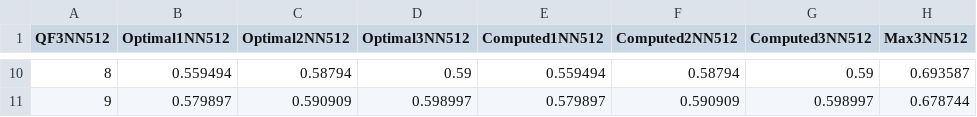
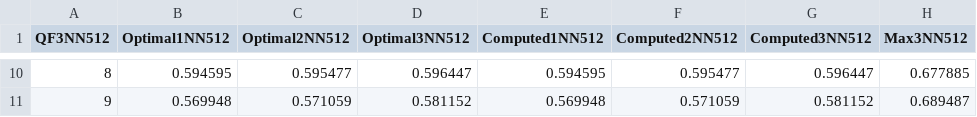
Before and after one commit to missgreenwood/masterarbeit, a CSV file: src/src/nn3_512.csv, drawn as a sheet; only a part is shown, gaps mark what is left out; the diff covers the shown part only.

```diff
--- a/src/src/nn3_512.csv
+++ b/src/src/nn3_512.csv
@@ -10,2 +10,2 @@ QF3NN512,Optimal1NN512,Optimal2NN512,Optimal3NN512,Computed1NN512,Computed2NN512
-8,0.559494,0.58794,0.59,0.559494,0.58794,0.59,0.693587
-9,0.579897,0.590909,0.598997,0.579897,0.590909,0.598997,0.678744
+8,0.594595,0.595477,0.596447,0.594595,0.595477,0.596447,0.677885
+9,0.569948,0.571059,0.581152,0.569948,0.571059,0.581152,0.689487
```
Also changed, not shown: 56 edited cells elsewhere in this file, src/src/nn3_256.csv, src/src/nn_256.csv, 31 other files.
